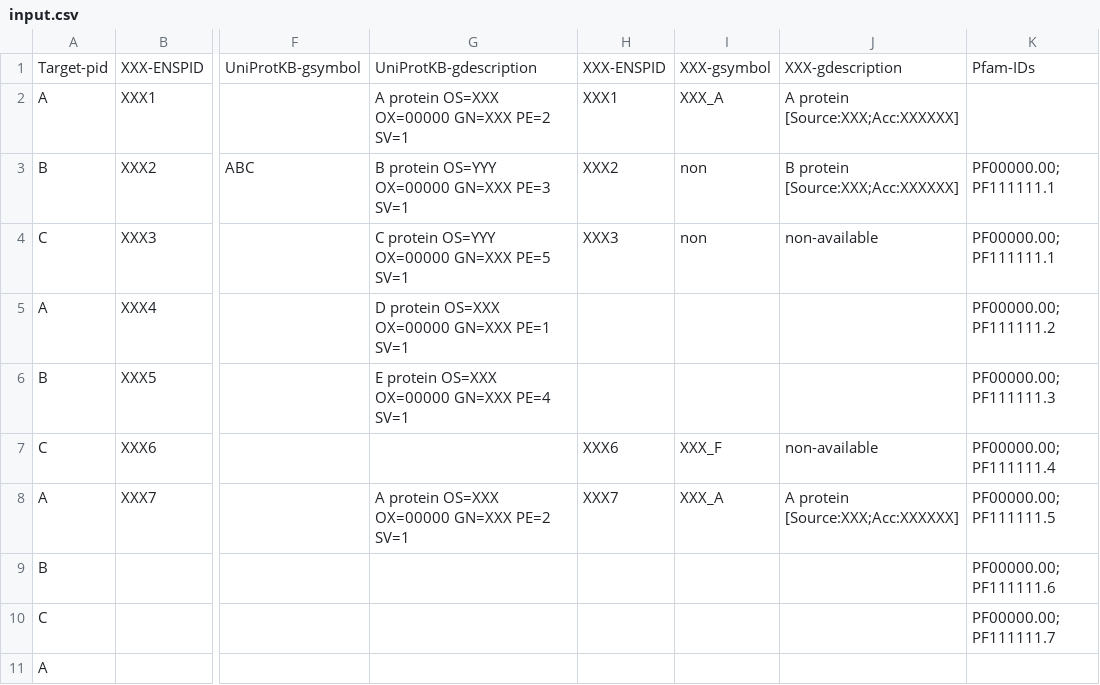
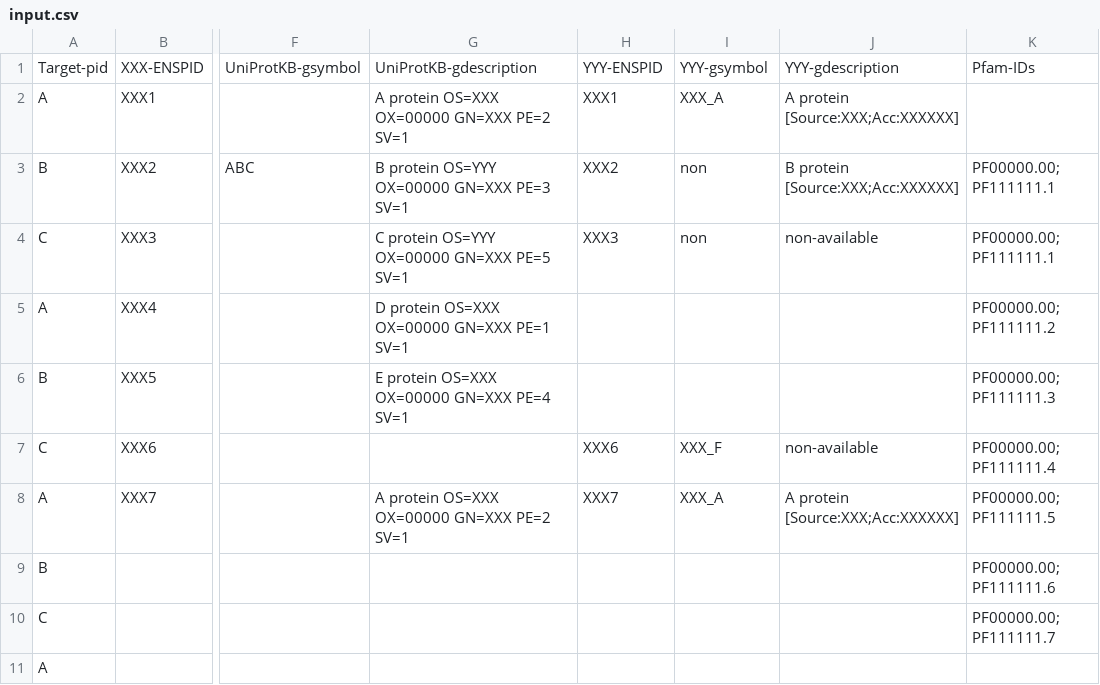
Before and after one commit to KazukiNakamae/get_summary_from_functional_annotation_table, a CSV file: input.csv, drawn as a sheet; only a part is shown, gaps mark what is left out; the diff names each change by its address in the sheet, - before the commit and + after, or states it on an @@ line.

```diff
--- a/input.csv
+++ b/input.csv
-H1: XXX-ENSPID
+H1: YYY-ENSPID
-I1: XXX-gsymbol
+I1: YYY-gsymbol
-J1: XXX-gdescription
+J1: YYY-gdescription
```
Also changed, not shown: 1 other file.
